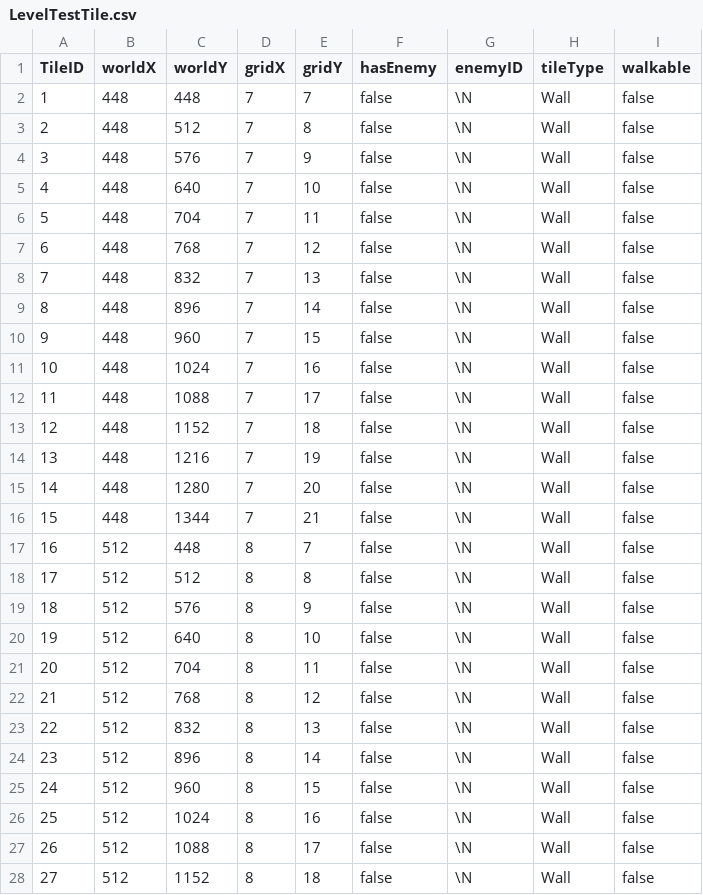
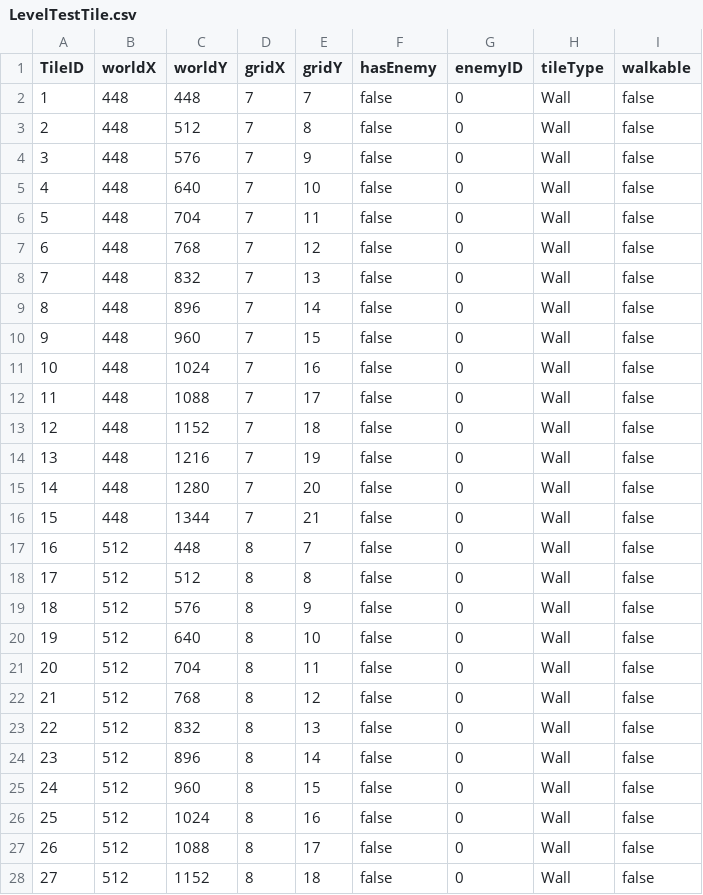
Before and after one commit to tomhofenk/IT-s-in-the-game, a CSV file: src/main/java/nl/saxion/game/Bloodspire/csv/LevelTestTile.csv, drawn as a sheet; only a part is shown; the diff covers the shown part only.

```diff
--- a/src/main/java/nl/saxion/game/Bloodspire/csv/LevelTestTile.csv
+++ b/src/main/java/nl/saxion/game/Bloodspire/csv/LevelTestTile.csv
@@ -1,28 +1,28 @@
 TileID,worldX,worldY,gridX,gridY,hasEnemy,enemyID,tileType,walkable
-1,448,448,7,7,false,\N,Wall,false
-2,448,512,7,8,false,\N,Wall,false
-3,448,576,7,9,false,\N,Wall,false
-4,448,640,7,10,false,\N,Wall,false
-5,448,704,7,11,false,\N,Wall,false
-6,448,768,7,12,false,\N,Wall,false
-7,448,832,7,13,false,\N,Wall,false
-8,448,896,7,14,false,\N,Wall,false
-9,448,960,7,15,false,\N,Wall,false
-10,448,1024,7,16,false,\N,Wall,false
-11,448,1088,7,17,false,\N,Wall,false
-12,448,1152,7,18,false,\N,Wall,false
-13,448,1216,7,19,false,\N,Wall,false
-14,448,1280,7,20,false,\N,Wall,false
-15,448,1344,7,21,false,\N,Wall,false
-16,512,448,8,7,false,\N,Wall,false
-17,512,512,8,8,false,\N,Wall,false
-18,512,576,8,9,false,\N,Wall,false
-19,512,640,8,10,false,\N,Wall,false
-20,512,704,8,11,false,\N,Wall,false
-21,512,768,8,12,false,\N,Wall,false
-22,512,832,8,13,false,\N,Wall,false
-23,512,896,8,14,false,\N,Wall,false
-24,512,960,8,15,false,\N,Wall,false
-25,512,1024,8,16,false,\N,Wall,false
-26,512,1088,8,17,false,\N,Wall,false
-27,512,1152,8,18,false,\N,Wall,false
+1,448,448,7,7,false,0,Wall,false
+2,448,512,7,8,false,0,Wall,false
+3,448,576,7,9,false,0,Wall,false
+4,448,640,7,10,false,0,Wall,false
+5,448,704,7,11,false,0,Wall,false
+6,448,768,7,12,false,0,Wall,false
+7,448,832,7,13,false,0,Wall,false
+8,448,896,7,14,false,0,Wall,false
+9,448,960,7,15,false,0,Wall,false
+10,448,1024,7,16,false,0,Wall,false
+11,448,1088,7,17,false,0,Wall,false
+12,448,1152,7,18,false,0,Wall,false
+13,448,1216,7,19,false,0,Wall,false
+14,448,1280,7,20,false,0,Wall,false
+15,448,1344,7,21,false,0,Wall,false
+16,512,448,8,7,false,0,Wall,false
+17,512,512,8,8,false,0,Wall,false
+18,512,576,8,9,false,0,Wall,false
+19,512,640,8,10,false,0,Wall,false
+20,512,704,8,11,false,0,Wall,false
+21,512,768,8,12,false,0,Wall,false
+22,512,832,8,13,false,0,Wall,false
+23,512,896,8,14,false,0,Wall,false
+24,512,960,8,15,false,0,Wall,false
+25,512,1024,8,16,false,0,Wall,false
+26,512,1088,8,17,false,0,Wall,false
+27,512,1152,8,18,false,0,Wall,false
```
Also changed, not shown: 60 edited cells elsewhere in this file, src/main/java/nl/saxion/game/Bloodspire/csv/Level1Tile.csv, 5 other files.
